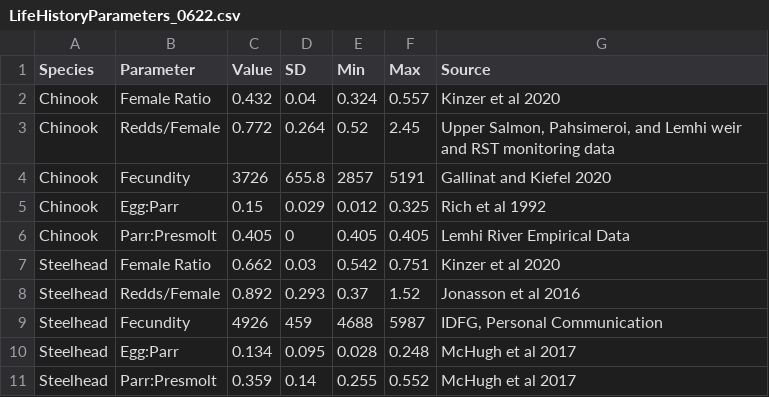
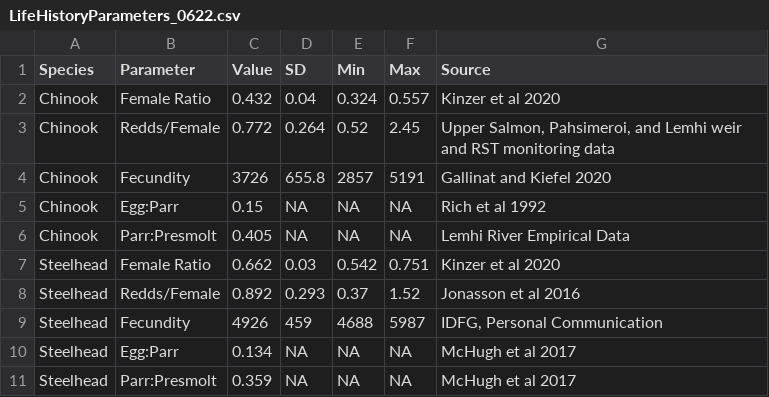
Before and after one commit to Mount-Hood-Environmental/UWW.plan, a CSV file: analysis/data/raw_data/LifeHistoryParameters_0622.csv, drawn as a sheet.

```diff
--- a/analysis/data/raw_data/LifeHistoryParameters_0622.csv
+++ b/analysis/data/raw_data/LifeHistoryParameters_0622.csv
@@ -4,4 +4,4 @@ Chinook,Redds/Female,0.772,0.264,0.52,2.45,"Upper Salmon, Pahsimeroi, and Lemhi
 Chinook,Fecundity,3726,655.8,2857,5191,Gallinat and Kiefel 2020
-Chinook,Egg:Parr,0.15,0.029,0.012,0.325,Rich et al 1992
-Chinook,Parr:Presmolt,0.405,0,0.405,0.405,Lemhi River Empirical Data
+Chinook,Egg:Parr,0.15,NA,NA,NA,Rich et al 1992
+Chinook,Parr:Presmolt,0.405,NA,NA,NA,Lemhi River Empirical Data
 Steelhead,Female Ratio,0.662,0.03,0.542,0.751,Kinzer et al 2020
@@ -9,3 +9,3 @@ Steelhead,Redds/Female,0.892,0.293,0.37,1.52,Jonasson et al 2016
 Steelhead,Fecundity,4926,459,4688,5987,"IDFG, Personal Communication"
-Steelhead,Egg:Parr,0.134,0.095,0.028,0.248,McHugh et al 2017
-Steelhead,Parr:Presmolt,0.359,0.14,0.255,0.552,McHugh et al 2017
+Steelhead,Egg:Parr,0.134,NA,NA,NA,McHugh et al 2017
+Steelhead,Parr:Presmolt,0.359,NA,NA,NA,McHugh et al 2017
```
Also changed, not shown: 6 other files.
